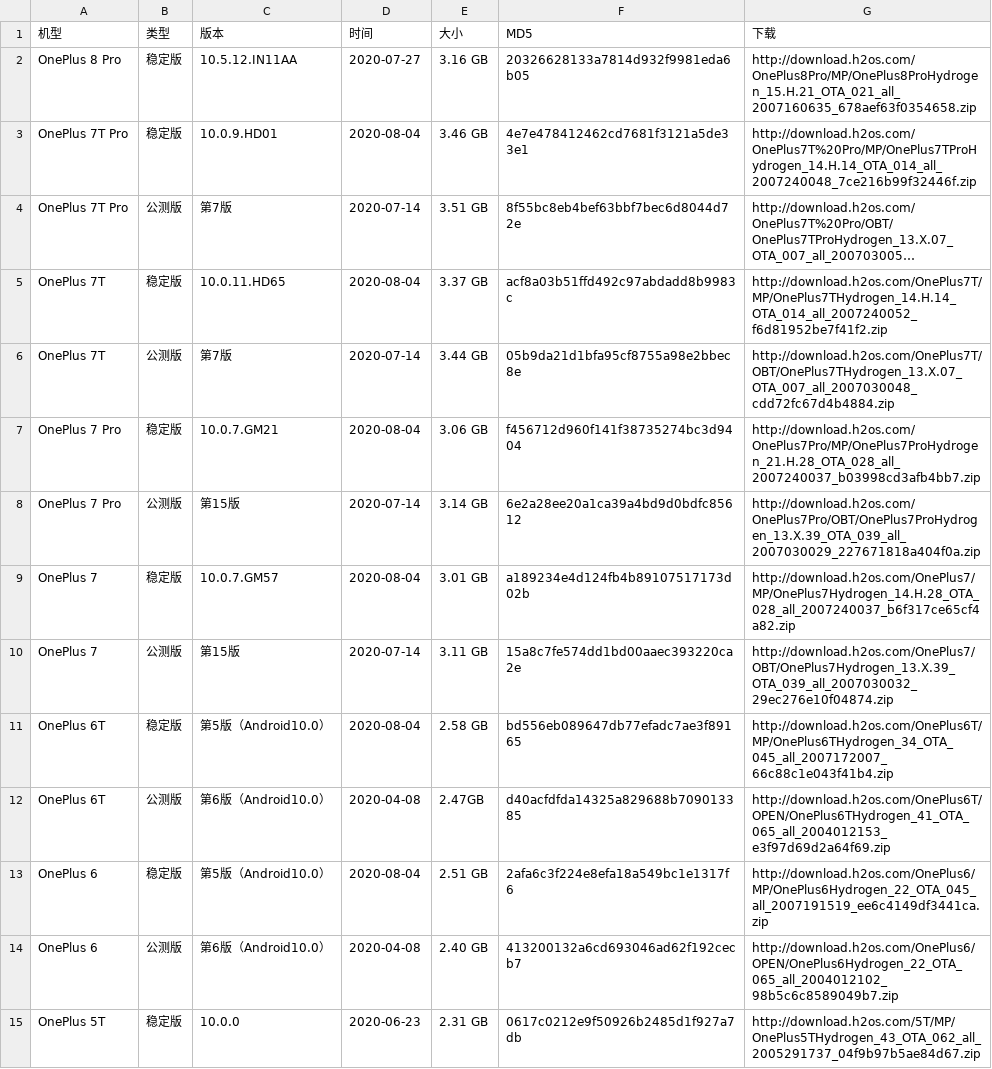
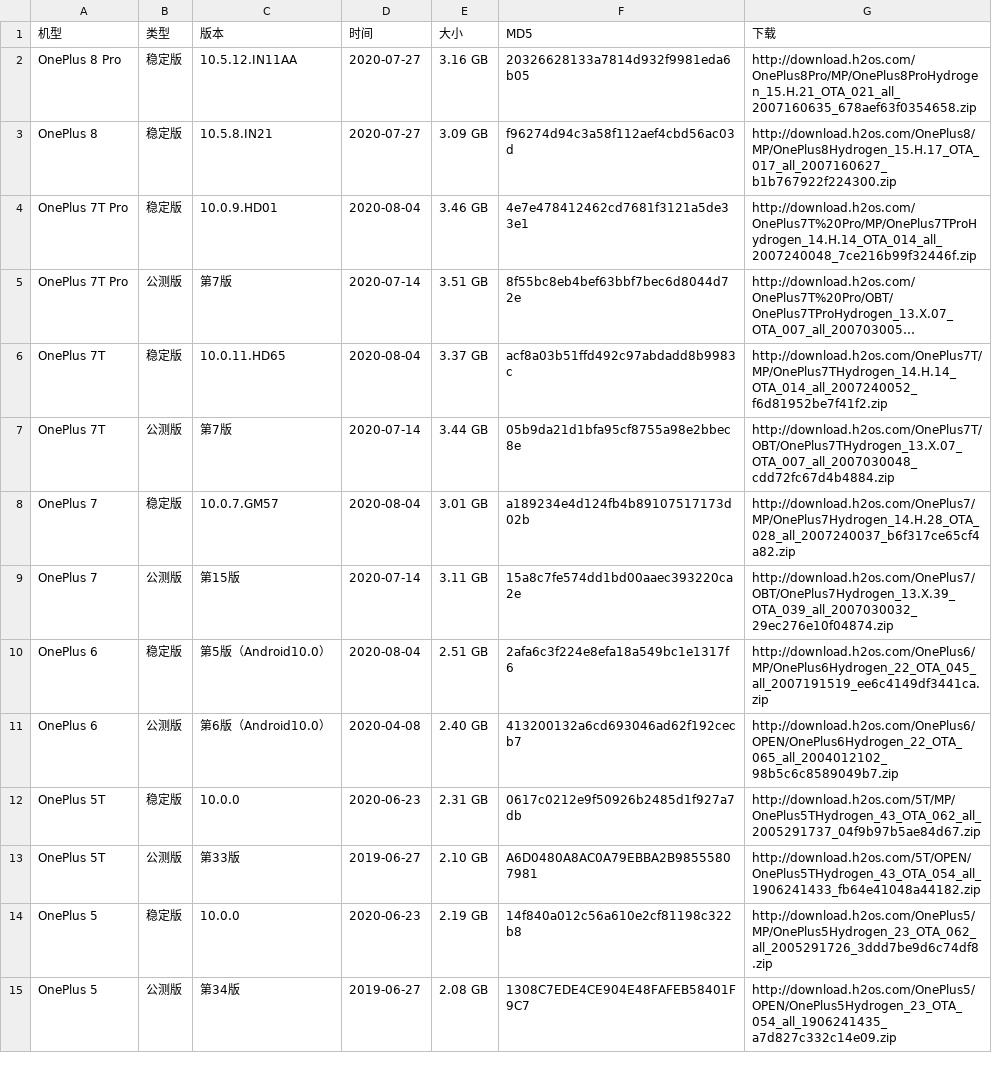
Before and after one commit to wuxianlin/get_android_data, a CSV file: data/oneplus_rom.csv, drawn as a sheet; only a part is shown; the shorter side is filled out with more unchanged rows; long unchanged cells end in …; removed rows and columns are numbered as before the commit, all else as after; the diff names each change by its address in the sheet, - before the commit and + after, or states it on an @@ line.

```diff
--- a/data/oneplus_rom.csv
+++ b/data/oneplus_rom.csv
+row 3: OnePlus 8 | 稳定版 | 10.5.8.IN21 | 2020-07-27 | 3.09 GB | f96274d94c3a58f112aef4cbd56ac03d | http://download.h2os.com/OnePlus8/MP/OnePlus8Hydrogen_15.H.17_OTA_017_all_2007160627_b1b767922f224300.zip
-row 7: OnePlus 7 Pro | 稳定版 | 10.0.7.GM21 | 2020-08-04 | 3.06 GB | f456712d960f141f38735274bc3d9404 | http://download.h2os.com/OnePlus7Pro/MP/OnePlus7ProHydrogen_21.H.28_OTA_028_all_2007240037_b03998cd3afb4bb7.zip
-row 8: OnePlus 7 Pro | 公测版 | 第15版 | 2020-07-14 | 3.14 GB | 6e2a28ee20a1ca39a4bd9d0bdfc85612 | http://download.h2os.com/OnePlus7Pro/OBT/OnePlus7ProHydrogen_13.X.39_OTA_039_all_2007030029_227671818a404f0a.zip
-row 11: OnePlus 6T | 稳定版 | 第5版（Android10.0） | 2020-08-04 | 2.58 GB | bd556eb089647db77efadc7ae3f89165 | http://download.h2os.com/OnePlus6T/MP/OnePlus6THydrogen_34_OTA_045_all_2007172007_66c88c1e043f41b4.zip
-row 12: OnePlus 6T | 公测版 | 第6版（Android10.0） | 2020-04-08 | 2.47GB | d40acfdfda14325a829688b709013385 | http://download.h2os.com/OnePlus6T/OPEN/OnePlus6THydrogen_41_OTA_065_all_2004012153_e3f97d69d2a64f69.zip
```
Also changed, not shown: data/miui_global_rom.csv, data/miui_rom.csv, 2 other files.
